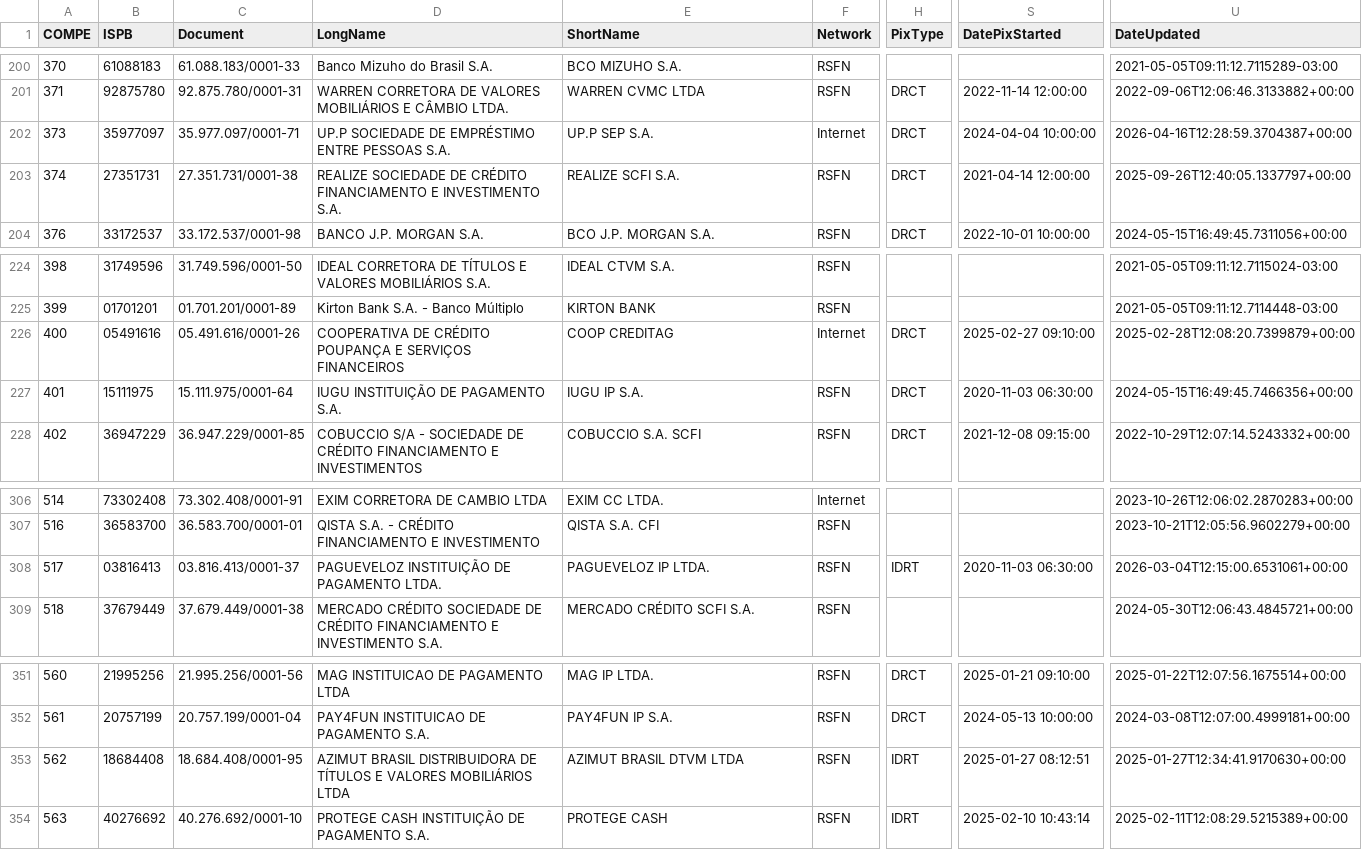
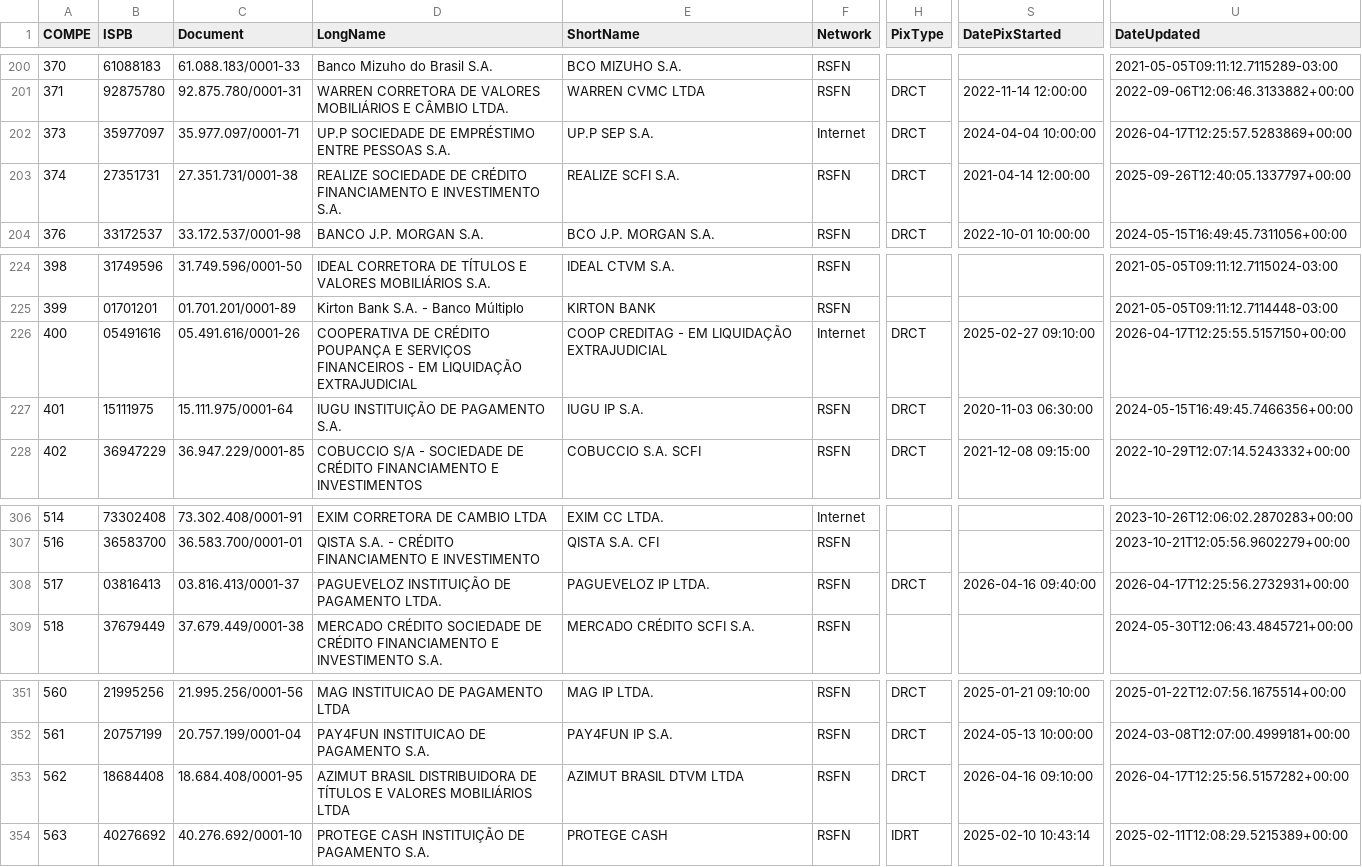
Before and after one commit to guibranco/BancosBrasileiros, a CSV file: data/bancos.csv, drawn as a sheet; only a part is shown, gaps mark what is left out; the diff names each change by its address in the sheet, - before the commit and + after, or states it on an @@ line.

```diff
--- a/data/bancos.csv
+++ b/data/bancos.csv
-U202 (DateUpdated): 2026-04-16T12:28:59.3704387+00:00
+U202 (DateUpdated): 2026-04-17T12:25:57.5283869+00:00
-D226 (LongName): …SERVIÇOS FINANCEIROS
+D226 (LongName): …SERVIÇOS FINANCEIROS - EM LIQUIDAÇÃO EXTRAJUDICIAL
-E226 (ShortName): COOP CREDITAG
+E226 (ShortName): COOP CREDITAG - EM LIQUIDAÇÃO EXTRAJUDICIAL
-U226 (DateUpdated): 2025-02-28T12:08:20.7399879+00:00
+U226 (DateUpdated): 2026-04-17T12:25:55.5157150+00:00
-H308 (PixType): IDRT
+H308 (PixType): DRCT
-S308 (DatePixStarted): 2020-11-03 06:30:00
+S308 (DatePixStarted): 2026-04-16 09:40:00
-U308 (DateUpdated): 2026-03-04T12:15:00.6531061+00:00
+U308 (DateUpdated): 2026-04-17T12:25:56.2732931+00:00
-H353 (PixType): IDRT
+H353 (PixType): DRCT
-S353 (DatePixStarted): 2025-01-27 08:12:51
+S353 (DatePixStarted): 2026-04-16 09:10:00
-U353 (DateUpdated): 2025-01-27T12:34:41.9170630+00:00
+U353 (DateUpdated): 2026-04-17T12:25:56.5157282+00:00
```
Also changed, not shown: 5 other files.
